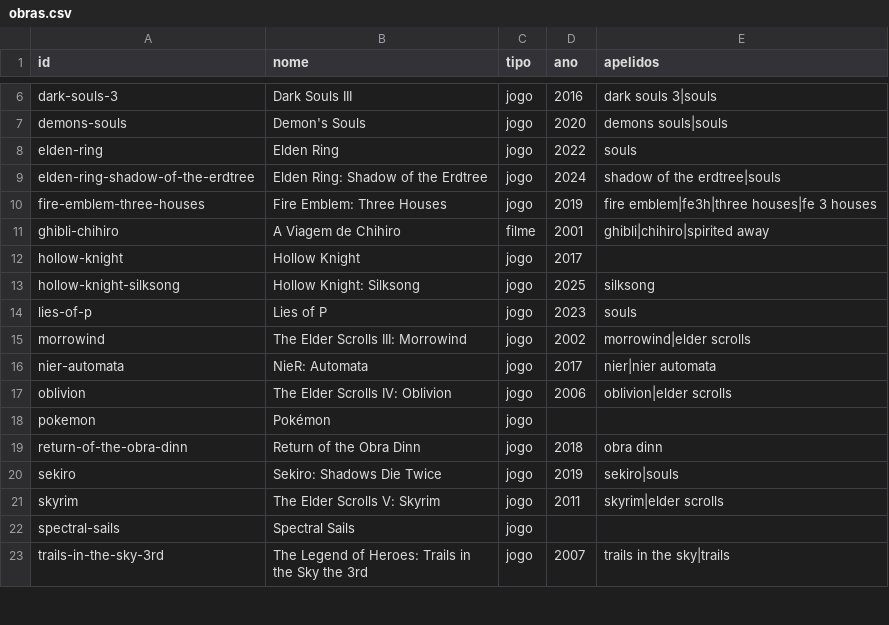
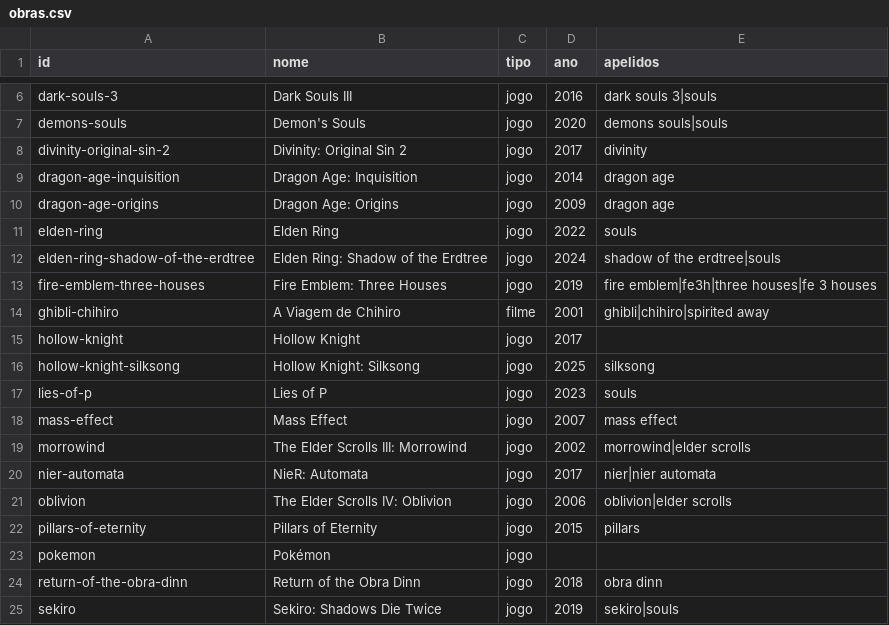
Before and after one commit to Marcelao98/Projeto-Frederico, a CSV file: acervo/catalogo/obras.csv, drawn as a sheet; only a part is shown, gaps mark what is left out; the shorter side is filled out with more unchanged rows; the diff names each change by its address in the sheet, - before the commit and + after, or states it on an @@ line.

```diff
--- a/acervo/catalogo/obras.csv
+++ b/acervo/catalogo/obras.csv
+row 8: divinity-original-sin-2 | Divinity: Original Sin 2 | jogo | 2017 | divinity
+row 9: dragon-age-inquisition | Dragon Age: Inquisition | jogo | 2014 | dragon age
+row 10: dragon-age-origins | Dragon Age: Origins | jogo | 2009 | dragon age
+row 18: mass-effect | Mass Effect | jogo | 2007 | mass effect
+row 22: pillars-of-eternity | Pillars of Eternity | jogo | 2015 | pillars
```
Also changed, not shown: acervo/catalogo/ost/faixas/divinity-original-sin-2.csv, acervo/catalogo/ost/faixas/dragon-age-inquisition.csv, 9 other files.
